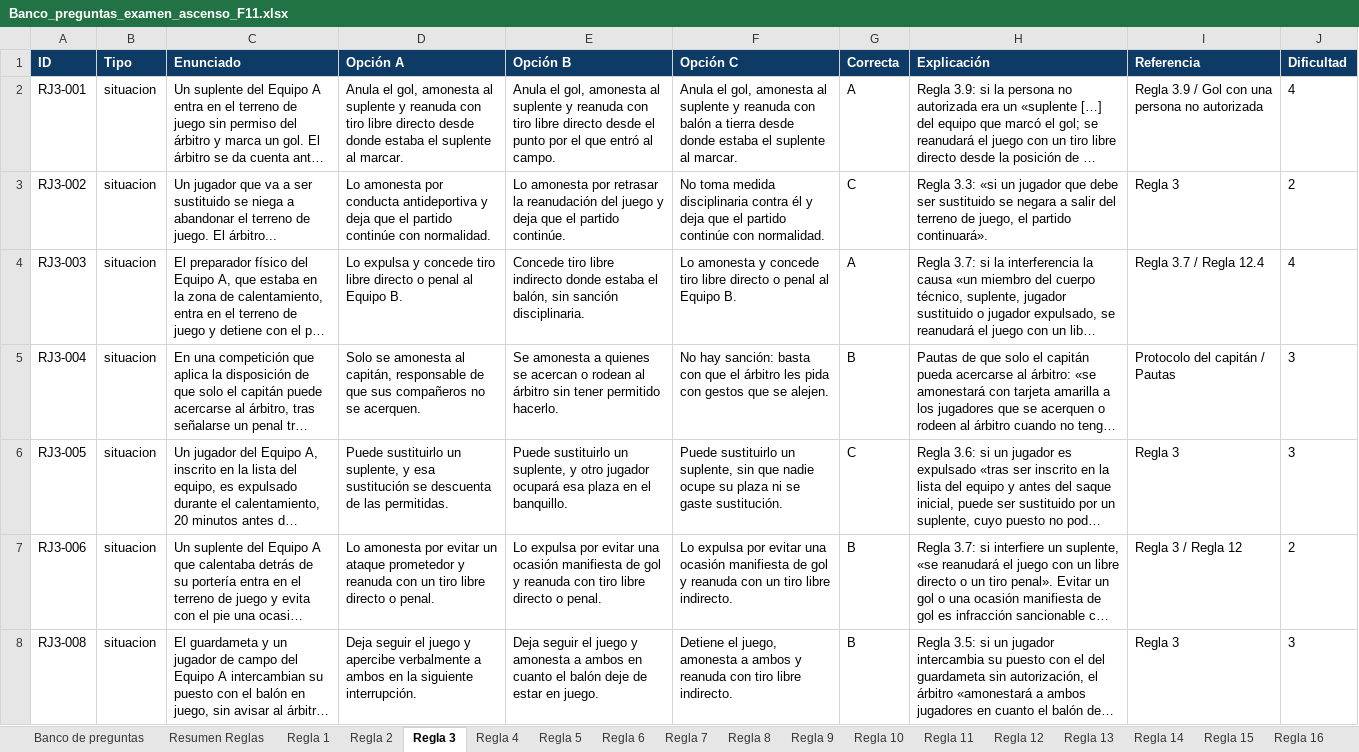
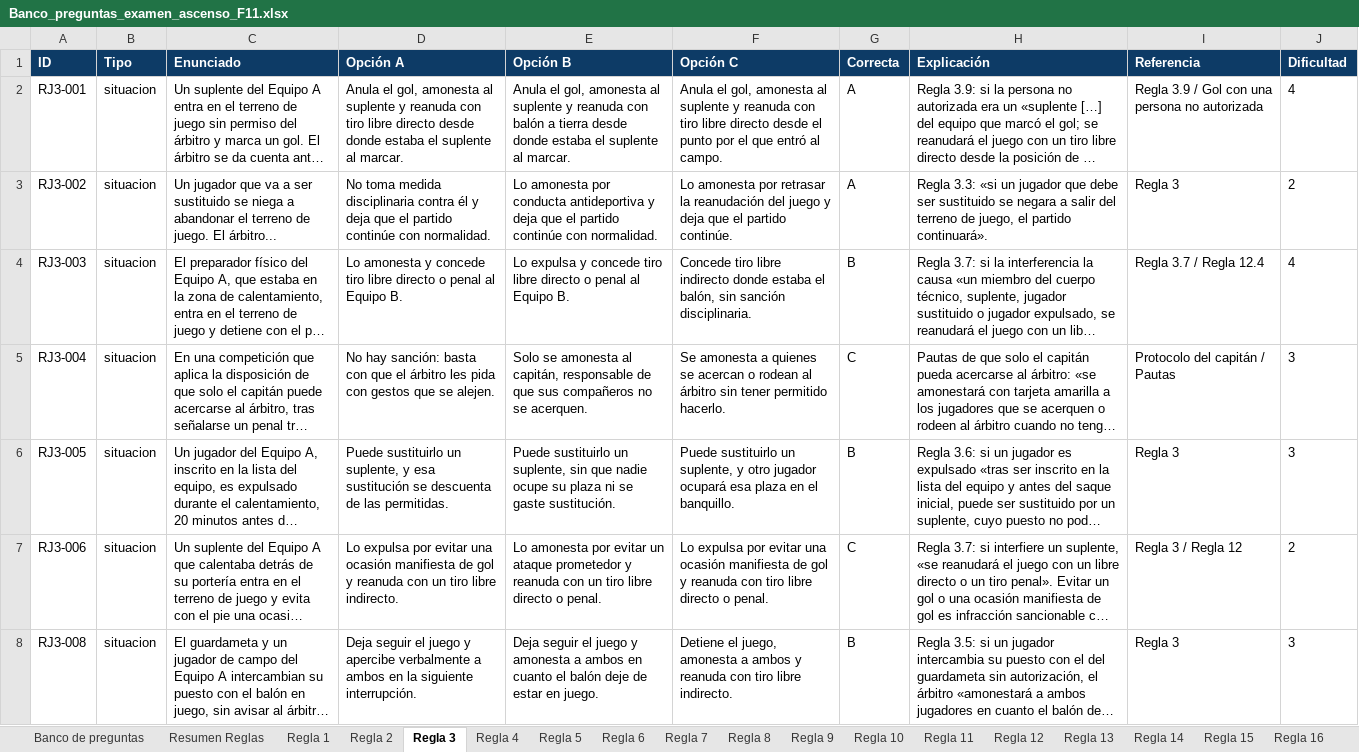
Before and after one commit to ivanmc28/examen-f11, an Excel workbook: banco/Banco_preguntas_examen_ascenso_F11.xlsx, sheet Regla 3, drawn as a sheet; only a part is shown; long unchanged cells end in …; values as stored, in another font and other column widths than the file's, no borders; the diff covers the shown part only; the diff names each change by its address in the sheet, - before the commit and + after, or states it on an @@ line.

```diff
--- a/banco/Banco_preguntas_examen_ascenso_F11.xlsx (sheet Regla 3)
+++ b/banco/Banco_preguntas_examen_ascenso_F11.xlsx (sheet Regla 3)
-E2 (Opción B): …reanuda con tiro libre directo desde el punto por el que entró al campo.
+E2 (Opción B): …reanuda con balón a tierra desde donde estaba el suplente al marcar.
-F2 (Opción C): …reanuda con balón a tierra desde donde estaba el suplente al marcar.
+F2 (Opción C): …reanuda con tiro libre directo desde el punto por el que entró al campo.
-D3 (Opción A): Lo amonesta por conducta antideportiva y deja…
+D3 (Opción A): No toma medida disciplinaria contra él y deja…
-E3 (Opción B): …amonesta por retrasar la reanudación del juego y deja que el partido continúe.
+E3 (Opción B): …amonesta por conducta antideportiva y deja que el partido continúe con normalidad.
-F3 (Opción C): No toma medida disciplinaria contra él y deja que el partido continúe con normalidad.
+F3 (Opción C): Lo amonesta por retrasar la reanudación del juego y deja que el partido continúe.
-G3 (Correcta): C
+G3 (Correcta): A
-D4 (Opción A): Lo expulsa y concede…
+D4 (Opción A): Lo amonesta y concede…
-E4 (Opción B): Concede tiro libre indirecto donde estaba el balón, sin sanción disciplinaria.
+E4 (Opción B): Lo expulsa y concede tiro libre directo o penal al Equipo B.
-F4 (Opción C): Lo amonesta y concede tiro libre directo o penal al Equipo B.
+F4 (Opción C): Concede tiro libre indirecto donde estaba el balón, sin sanción disciplinaria.
-G4 (Correcta): A
+G4 (Correcta): B
-D5 (Opción A): Solo se amonesta al capitán, responsable de que sus compañeros no se acerquen.
+D5 (Opción A): No hay sanción: basta con que el árbitro les pida con gestos que se alejen.
-E5 (Opción B): Se amonesta a quienes se acercan o rodean al árbitro sin tener permitido hacerlo.
+E5 (Opción B): Solo se amonesta al capitán, responsable de que sus compañeros no se acerquen.
-F5 (Opción C): No hay sanción: basta con que el árbitro les pida con gestos que se alejen.
+F5 (Opción C): Se amonesta a quienes se acercan o rodean al árbitro sin tener permitido hacerlo.
-G5 (Correcta): B
+G5 (Correcta): C
-E6 (Opción B): …un suplente, y otro jugador ocupará esa plaza en el banquillo.
+E6 (Opción B): …un suplente, sin que nadie ocupe su plaza ni se gaste sustitución.
-F6 (Opción C): …un suplente, sin que nadie ocupe su plaza ni se gaste sustitución.
+F6 (Opción C): …un suplente, y otro jugador ocupará esa plaza en el banquillo.
-G6 (Correcta): C
+G6 (Correcta): B
-D7 (Opción A): Lo amonesta por evitar un ataque prometedor y reanuda con un tiro libre directo o penal.
+D7 (Opción A): Lo expulsa por evitar una ocasión manifiesta de gol y reanuda con un tiro libre indirecto.
-E7 (Opción B): Lo expulsa por evitar una ocasión manifiesta de gol y reanuda con tiro libre…
+E7 (Opción B): Lo amonesta por evitar un ataque prometedor y reanuda con un tiro libre…
-F7 (Opción C): …reanuda con un tiro libre indirecto.
+F7 (Opción C): …reanuda con tiro libre directo o penal.
-G7 (Correcta): B
+G7 (Correcta): C
```
Also changed, not shown: 268 edited cells elsewhere in this sheet, sheet Banco de preguntas, sheet Regla 12, sheet Regla 1, sheet VAR, sheet Regla 5, sheet Regla 4, 13 more sheets, 2 other files.
